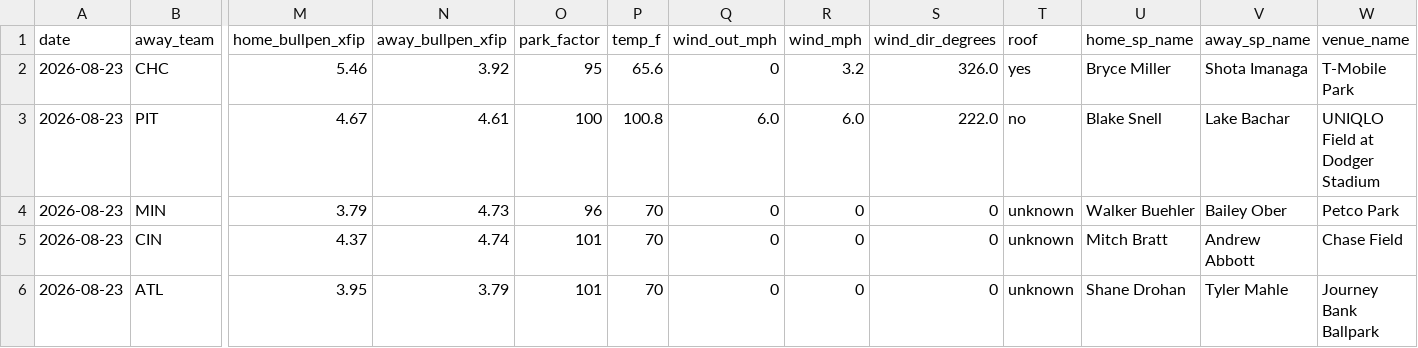
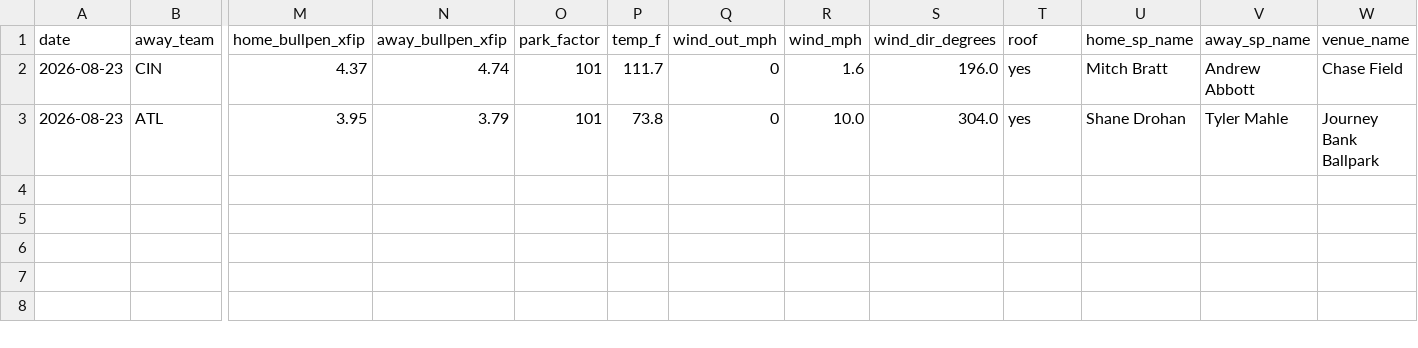
Before and after one commit to Jackstein0/atsrecipts-live-model, a CSV file: atsrecipts-upload-ready/data/processed/today_board.csv, drawn as a sheet; only a part is shown, gaps mark what is left out; removed rows and columns are numbered as before the commit, all else as after; rows hold the shown columns only; the diff names each change by its address in the sheet, - before the commit and + after, or states it on an @@ line.

```diff
--- a/atsrecipts-upload-ready/data/processed/today_board.csv
+++ b/atsrecipts-upload-ready/data/processed/today_board.csv
-row 2: 2026-08-23 | CHC | 5.46 | 3.92 | 95 | 65.6 | 0 | 3.2 | 326.0 | yes | Bryce Miller | Shota Imanaga | T-Mobile Park
-row 3: 2026-08-23 | PIT | 4.67 | 4.61 | 100 | 100.8 | 6.0 | 6.0 | 222.0 | no | Blake Snell | Lake Bachar | UNIQLO Field at Dodger Stadium
-row 4: 2026-08-23 | MIN | 3.79 | 4.73 | 96 | 70 | 0 | 0 | 0 | unknown | Walker Buehler | Bailey Ober | Petco Park
-P2 (temp_f): 70
+P2 (temp_f): 111.7
-R2 (wind_mph): 0
+R2 (wind_mph): 1.6
-S2 (wind_dir_degrees): 0
+S2 (wind_dir_degrees): 196.0
-T2:T3 (roof): unknown
+T2:T3 (roof): yes
-P3 (temp_f): 70
+P3 (temp_f): 73.8
-R3 (wind_mph): 0
+R3 (wind_mph): 10.0
-S3 (wind_dir_degrees): 0
+S3 (wind_dir_degrees): 304.0
```
Also changed, not shown: atsrecipts-upload-ready/data/processed/historical_games.csv, atsrecipts-upload-ready/data/processed/today_features.csv, 14 other files.
